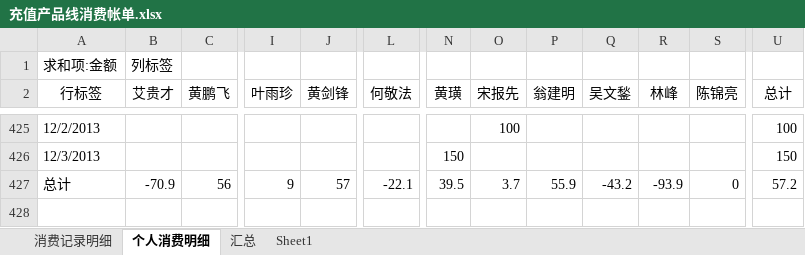
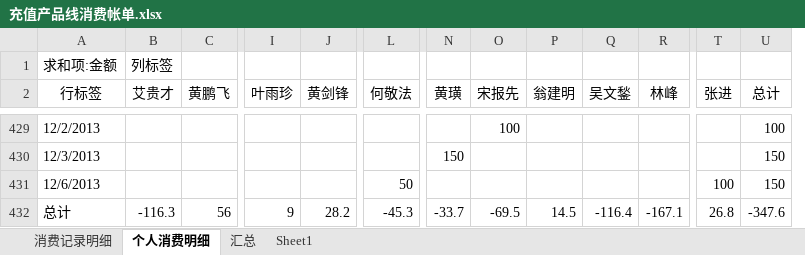
Before and after one commit to junyangren/BillingInfo, an Excel workbook: 充值产品线消费帐单.xlsx, sheet 个人消费明细, drawn as a sheet; only a part is shown, gaps mark what is left out; values as stored, in another font and other column widths than the file's, no borders; removed rows and columns are numbered as before the commit, all else as after; rows hold the shown columns only; the diff covers the shown part only; the diff names each change by its address in the sheet, - before the commit and + after, or states it on an @@ line.

```diff
--- a/充值产品线消费帐单.xlsx (sheet 个人消费明细)
+++ b/充值产品线消费帐单.xlsx (sheet 个人消费明细)
-column S (陈锦亮), row 427: 0
+column T (张进), row 432: 26.8
+row 431: 12/6/2013 |  |  |  |  | 50 |  |  |  |  |  | 100 | 150
-B432 (艾贵才): -70.9
+B432 (艾贵才): -116.3
-J432 (黄剑锋): 57
+J432 (黄剑锋): 28.2
-L432 (何敬法): -22.1
+L432 (何敬法): -45.3
-N432 (黄璜): 39.5
+N432 (黄璜): -33.7
-O432 (宋报先): 3.7
+O432 (宋报先): -69.5
-P432 (翁建明): 55.9
+P432 (翁建明): 14.5
-Q432 (吴文鍫): -43.2
+Q432 (吴文鍫): -116.4
-R432 (林峰): -93.9
+R432 (林峰): -167.1
-U432 (总计): 57.2
+U432 (总计): -347.6
```
Also changed, not shown: 4 added rows and 22 edited cells elsewhere in this sheet, sheet 消费记录明细, sheet 汇总.
